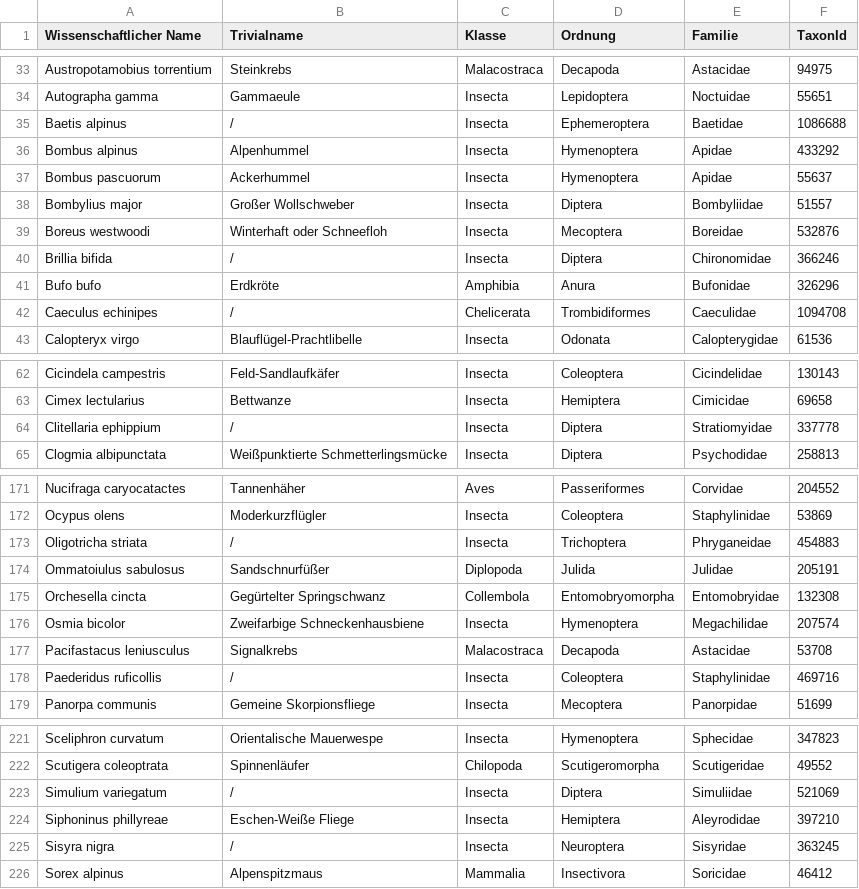
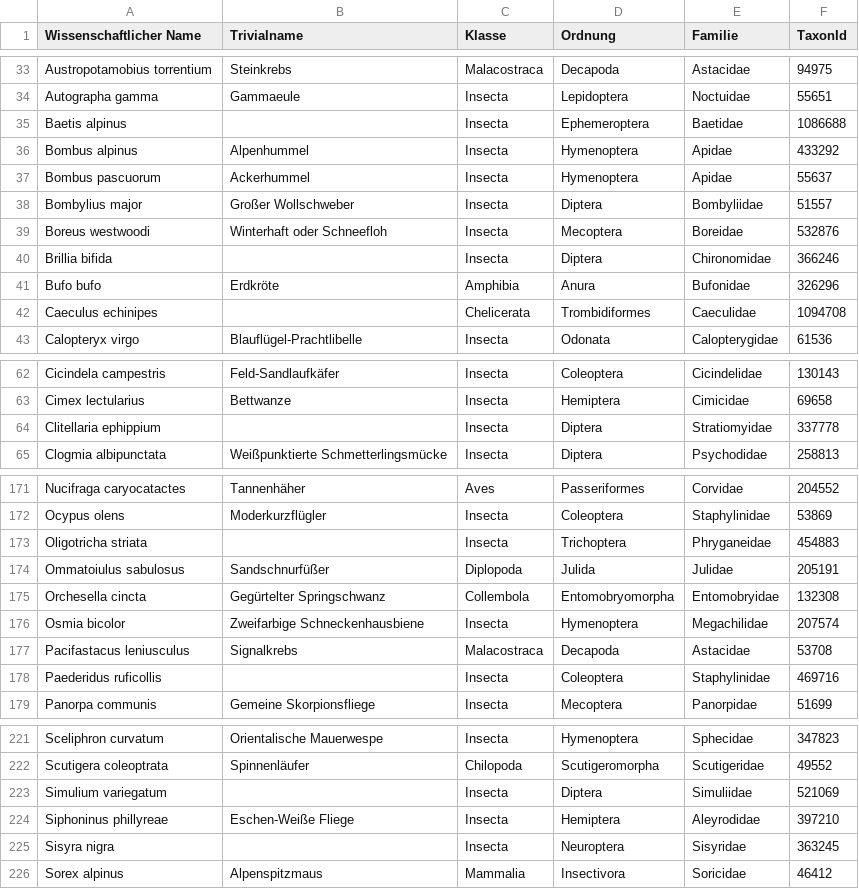
Before and after one commit to HannesOberreiter/oekologie-zertifikat-trainer, a CSV file: files/Tieroekologie-Zertifikat_250-Arten-Salzburg_Artenliste.csv, drawn as a sheet; only a part is shown, gaps mark what is left out; the diff covers the shown part only.

```diff
--- a/files/Tieroekologie-Zertifikat_250-Arten-Salzburg_Artenliste.csv
+++ b/files/Tieroekologie-Zertifikat_250-Arten-Salzburg_Artenliste.csv
@@ -34,3 +34,3 @@ Austropotamobius torrentium;Steinkrebs;Malacostraca;Decapoda;Astacidae;94975
 Autographa gamma;Gammaeule;Insecta;Lepidoptera;Noctuidae;55651
-Baetis alpinus;/;Insecta;Ephemeroptera;Baetidae;1086688
+Baetis alpinus;;Insecta;Ephemeroptera;Baetidae;1086688
 Bombus alpinus;Alpenhummel;Insecta;Hymenoptera;Apidae;433292
@@ -39,5 +39,5 @@ Bombylius major;Großer Wollschweber;Insecta;Diptera;Bombyliidae;51557
 Boreus westwoodi;Winterhaft oder Schneefloh;Insecta;Mecoptera;Boreidae;532876
-Brillia bifida;/;Insecta;Diptera;Chironomidae;366246
+Brillia bifida;;Insecta;Diptera;Chironomidae;366246
 Bufo bufo;Erdkröte;Amphibia;Anura;Bufonidae;326296
-Caeculus echinipes;/;Chelicerata;Trombidiformes;Caeculidae;1094708
+Caeculus echinipes;;Chelicerata;Trombidiformes;Caeculidae;1094708
 Calopteryx virgo;Blauflügel-Prachtlibelle;Insecta;Odonata;Calopterygidae;61536
@@ -63,3 +63,3 @@ Cicindela campestris;Feld-Sandlaufkäfer;Insecta;Coleoptera;Cicindelidae;130143
 Cimex lectularius;Bettwanze;Insecta;Hemiptera;Cimicidae;69658
-Clitellaria ephippium;/;Insecta;Diptera;Stratiomyidae;337778
+Clitellaria ephippium;;Insecta;Diptera;Stratiomyidae;337778
 Clogmia albipunctata;Weißpunktierte Schmetterlingsmücke;Insecta;Diptera;Psychodidae;258813
@@ -172,3 +172,3 @@ Nucifraga caryocatactes;Tannenhäher;Aves;Passeriformes;Corvidae;204552
 Ocypus olens;Moderkurzflügler;Insecta;Coleoptera;Staphylinidae;53869
-Oligotricha striata;/;Insecta;Trichoptera;Phryganeidae;454883
+Oligotricha striata;;Insecta;Trichoptera;Phryganeidae;454883
 Ommatoiulus sabulosus;Sandschnurfüßer;Diplopoda;Julida;Julidae;205191
@@ -177,3 +177,3 @@ Osmia bicolor;Zweifarbige Schneckenhausbiene;Insecta;Hymenoptera;Megachilidae;20
 Pacifastacus leniusculus;Signalkrebs;Malacostraca;Decapoda;Astacidae;53708
-Paederidus ruficollis;/;Insecta;Coleoptera;Staphylinidae;469716
+Paederidus ruficollis;;Insecta;Coleoptera;Staphylinidae;469716
 Panorpa communis;Gemeine Skorpionsfliege;Insecta;Mecoptera;Panorpidae;51699
@@ -222,5 +222,5 @@ Sceliphron curvatum;Orientalische Mauerwespe;Insecta;Hymenoptera;Sphecidae;34782
 Scutigera coleoptrata;Spinnenläufer;Chilopoda;Scutigeromorpha;Scutigeridae;49552
-Simulium variegatum;/;Insecta;Diptera;Simuliidae;521069
+Simulium variegatum;;Insecta;Diptera;Simuliidae;521069
 Siphoninus phillyreae;Eschen-Weiße Fliege;Insecta;Hemiptera;Aleyrodidae;397210
-Sisyra nigra;/;Insecta;Neuroptera;Sisyridae;363245
+Sisyra nigra;;Insecta;Neuroptera;Sisyridae;363245
 Sorex alpinus;Alpenspitzmaus;Mammalia;Insectivora;Soricidae;46412
```
Also changed, not shown: 7 edited cells elsewhere in this file, 4 other files.
